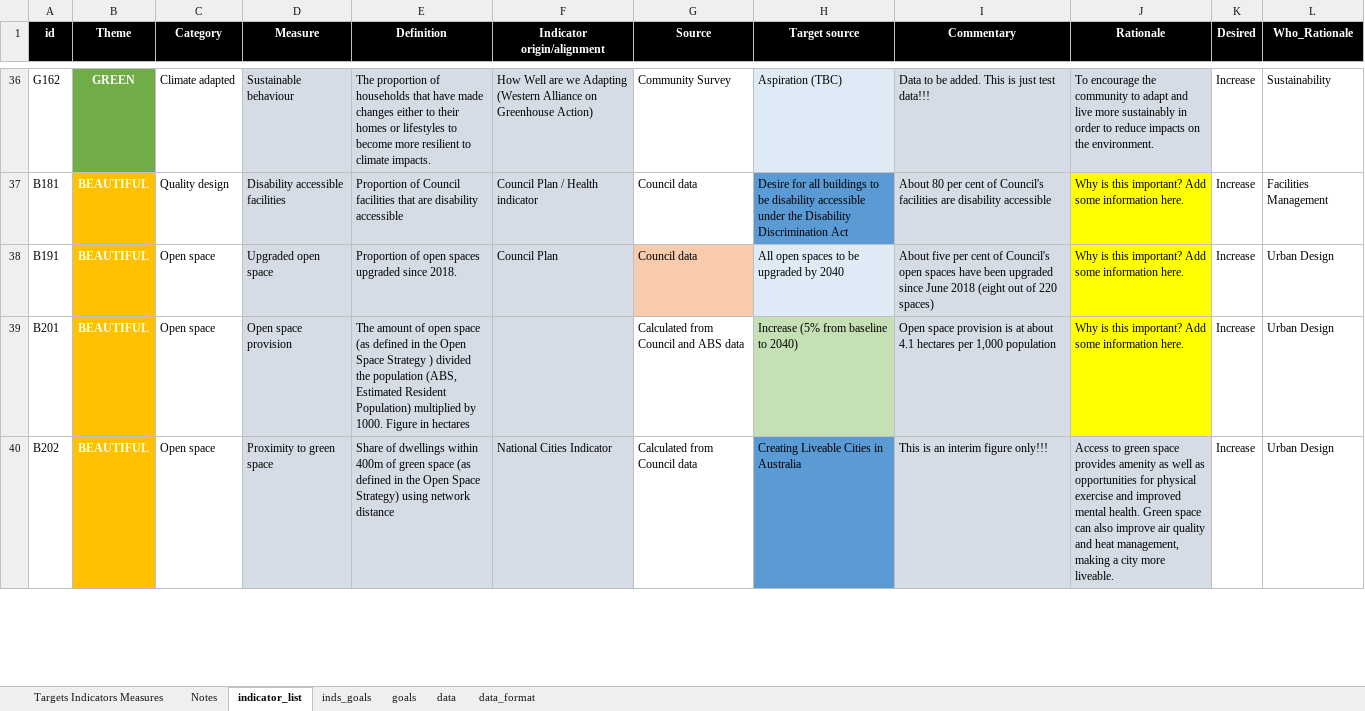
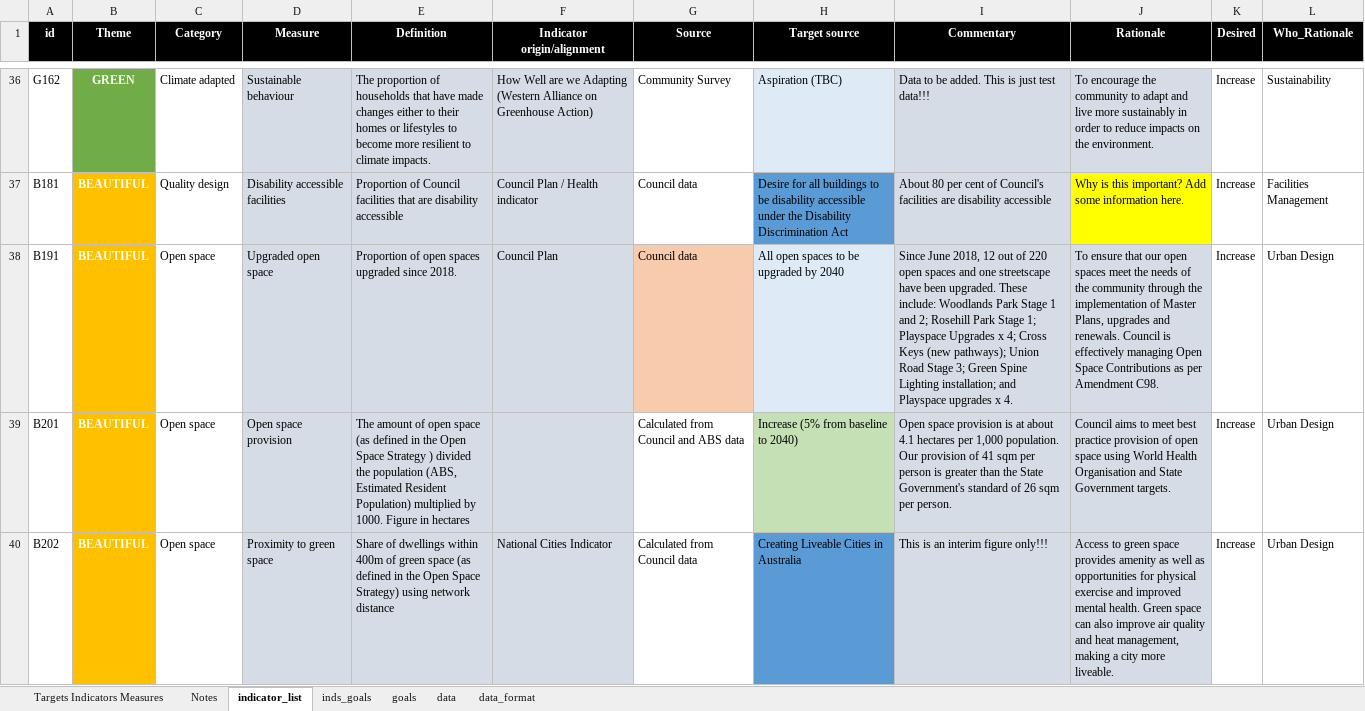
Before and after one commit to williamlai2/mv2040_outcomes_framework, an Excel workbook: MV2040 Indicators and Outcomes DRAFT baseline- August 2019.XLSX, sheet indicator_list, drawn as a sheet; only a part is shown, gaps mark what is left out; values as stored, in another font and other column widths than the file's, no borders; conditional formats not drawn; the diff covers the shown part only; the diff names each change by its address in the sheet, - before the commit and + after, or states it on an @@ line.

Commit message:
updated text

```diff
--- a/MV2040 Indicators and Outcomes DRAFT baseline- August 2019.XLSX (sheet indicator_list)
+++ b/MV2040 Indicators and Outcomes DRAFT baseline- August 2019.XLSX (sheet indicator_list)
-I38 (Commentary): About five per cent of Council's open spaces have been upgraded since June 2018 (eight out of 220 spaces)
+I38 (Commentary): Since June 2018, 12 out of 220 open spaces and one streetscape have been upgraded. These include: Woodlands Park Stage 1 and 2; Rosehill Park Stage 1; Playspace Upgrades x 4; Cross Keys (new pathways); Union Road Stage 3; Green Spine Lighting installation; and Playspace upgrades x 4.
-J38 (Rationale): Why is this important? Add some information here.
+J38 (Rationale): To ensure that our open spaces meet the needs of the community through the implementation of Master Plans, upgrades and renewals. Council is effectively managing Open Space Contributions as per Amendment C98.
-J38:J39 fill: #FFFF00
+J38:J39 fill: #D6DCE5
-I39 (Commentary): …per 1,000 population
+I39 (Commentary): …per 1,000 population. Our provision of 41 sqm per person is greater than the State Government's standard of 26 sqm per person.
-J39 (Rationale): Why is this important? Add some information here.
+J39 (Rationale): Council aims to meet best practice provision of open space using World Health Organisation and State Government targets.
```
Also changed, not shown: 3 edited cells and cell formats elsewhere in this sheet, sheet data.
